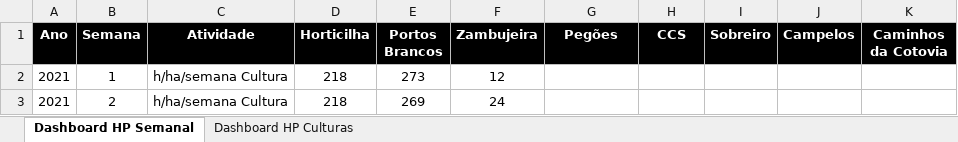
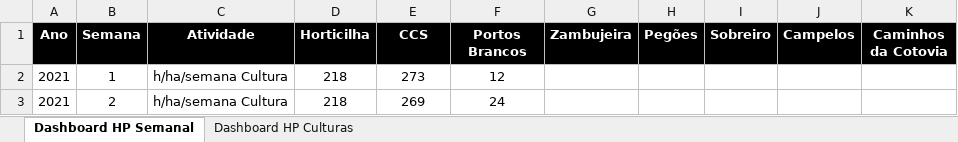
Before and after one commit to luishortipor/horaseprodutividades, an Excel workbook: Horas e produtividades.xlsx, sheet Dashboard HP Semanal, drawn as a sheet; only a part is shown; values as stored, in another font and other column widths than the file's, no borders; the diff names each change by its address in the sheet, - before the commit and + after, or states it on an @@ line.

Commit message:
Add files via upload

```diff
--- a/Horas e produtividades.xlsx (sheet Dashboard HP Semanal)
+++ b/Horas e produtividades.xlsx (sheet Dashboard HP Semanal)
-E1: Portos Brancos
+E1: CCS
-F1: Zambujeira
+F1: Portos Brancos
-G1: Pegões
+G1: Zambujeira
-H1: CCS
+H1: Pegões
```
